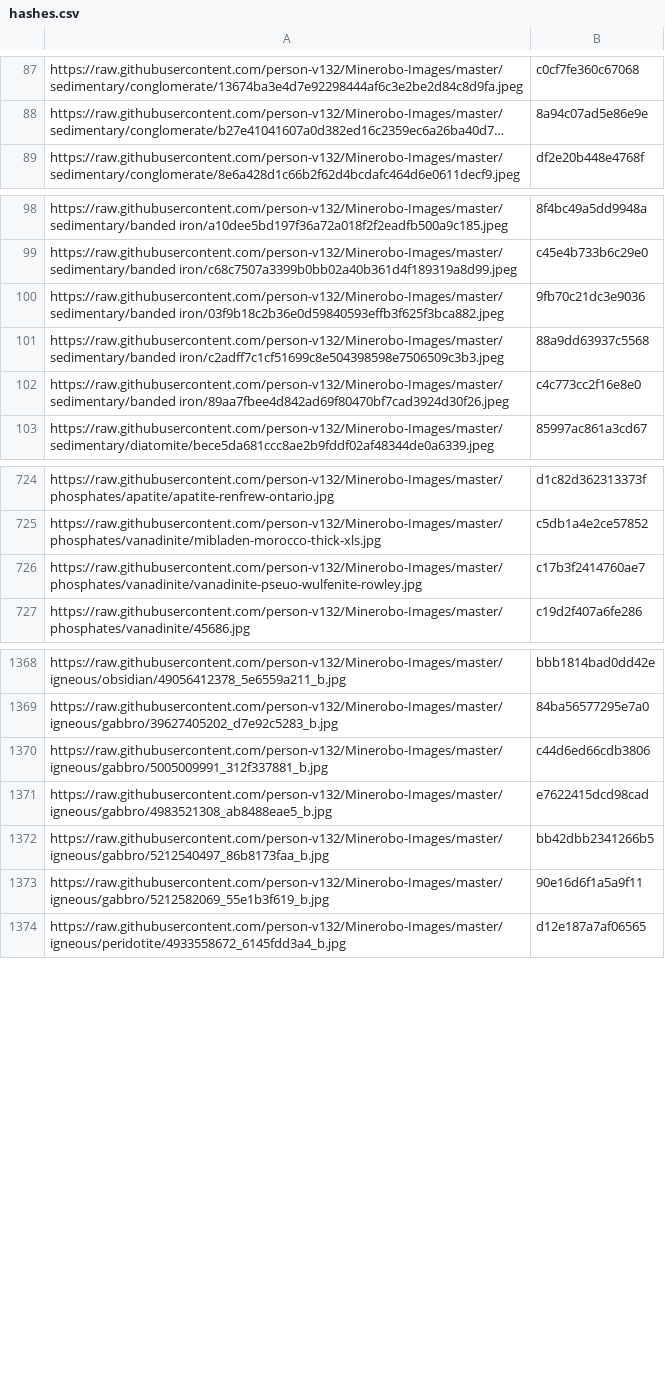
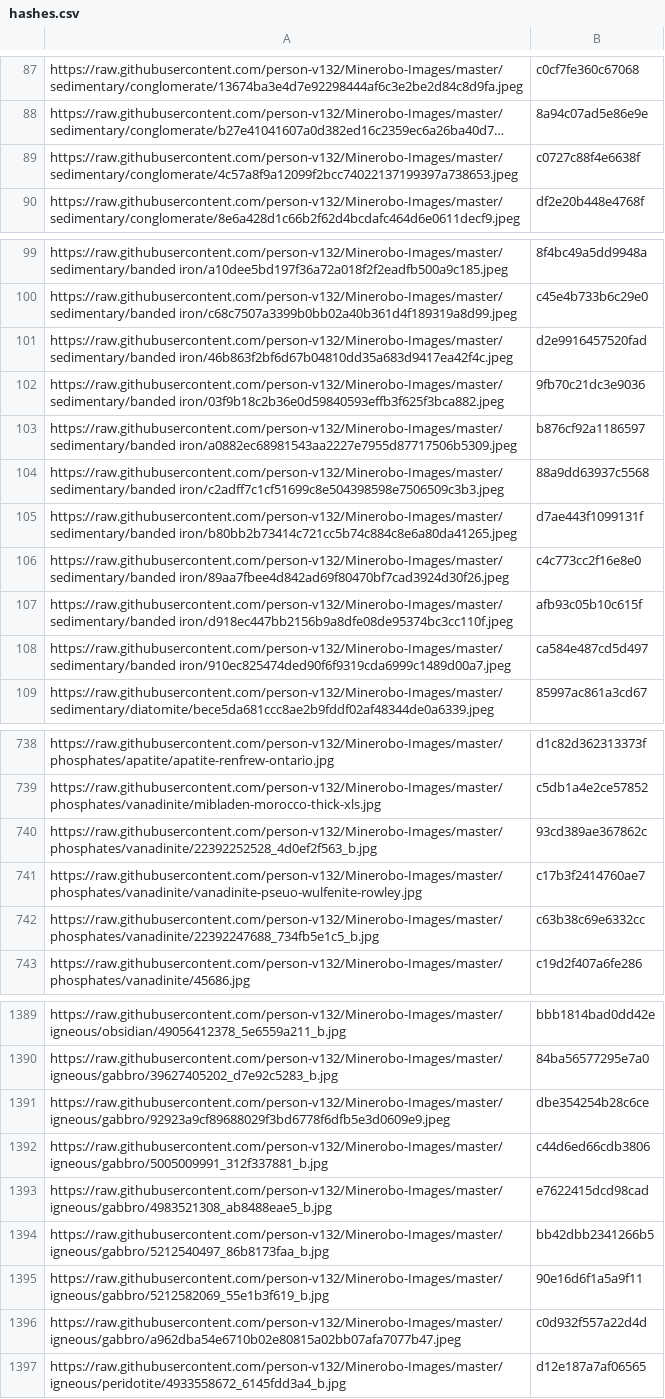
Before and after one commit to person-v132/Minerobo-Images, a CSV file: hashes.csv, drawn as a sheet; only a part is shown, gaps mark what is left out; long unchanged cells end in …; the diff covers the shown part only; the diff names each change by its address in the sheet, - before the commit and + after, or states it on an @@ line.

```diff
--- a/hashes.csv
+++ b/hashes.csv
+row 89: https://raw.githubusercontent.com/person-v132/Minerobo-Images/master/sedimentary/conglomerate/4c57a8f9a12099f2bcc74022137199397a738653.jpeg | c0727c88f4e6638f
+row 101: https://raw.githubusercontent.com/person-v132/Minerobo-Images/master/sedimentary/banded iron/46b863f2bf6d67b04810dd35a683d9417ea42f4c.jpeg | d2e9916457520fad
+row 103: https://raw.githubusercontent.com/person-v132/Minerobo-Images/master/sedimentary/banded iron/a0882ec68981543aa2227e7955d87717506b5309.jpeg | b876cf92a1186597
+row 105: https://raw.githubusercontent.com/person-v132/Minerobo-Images/master/sedimentary/banded iron/b80bb2b73414c721cc5b74c884c8e6a80da41265.jpeg | d7ae443f1099131f
+row 107: https://raw.githubusercontent.com/person-v132/Minerobo-Images/master/sedimentary/banded iron/d918ec447bb2156b9a8dfe08de95374bc3cc110f.jpeg | afb93c05b10c615f
+row 108: https://raw.githubusercontent.com/person-v132/Minerobo-Images/master/sedimentary/banded iron/910ec825474ded90f6f9319cda6999c1489d00a7.jpeg | ca584e487cd5d497
+row 740: https://raw.githubusercontent.com/person-v132/Minerobo-Images/master/phosphates/vanadinite/22392252528_4d0ef2f563_b.jpg | 93cd389ae367862c
+row 742: https://raw.githubusercontent.com/person-v132/Minerobo-Images/master/phosphates/vanadinite/22392247688_734fb5e1c5_b.jpg | c63b38c69e6332cc
+row 1391: https://raw.githubusercontent.com/person-v132/Minerobo-Images/master/igneous/gabbro/92923a9cf89688029f3bd6778f6dfb5e3d0609e9.jpeg | dbe354254b28c6ce
+row 1396: https://raw.githubusercontent.com/person-v132/Minerobo-Images/master/igneous/gabbro/a962dba54e6710b02e80815a02bb07afa7077b47.jpeg | c0d932f557a22d4d
```
Also changed, not shown: 15 added rows elsewhere in this file.
